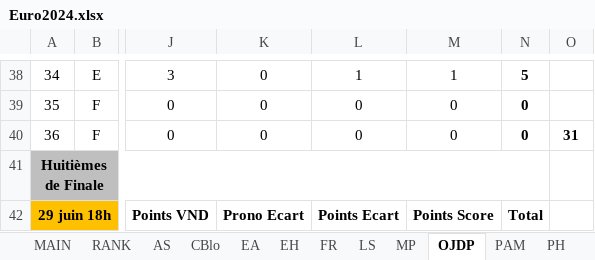
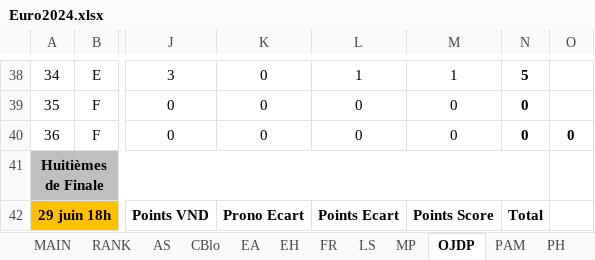
Before and after one commit to blbw2/pronoseuros, an Excel workbook: Euro2024.xlsx, sheet OJDP, drawn as a sheet; only a part is shown, gaps mark what is left out; values as stored, in another font and other column widths than the file's, no borders; conditional formats not drawn; the diff names each change by its address in the sheet, - before the commit and + after, or states it on an @@ line.

```diff
--- a/Euro2024.xlsx (sheet OJDP)
+++ b/Euro2024.xlsx (sheet OJDP)
-O40: 31
+O40: 0
```
Also changed, not shown: sheet RANK, 2 other files.
